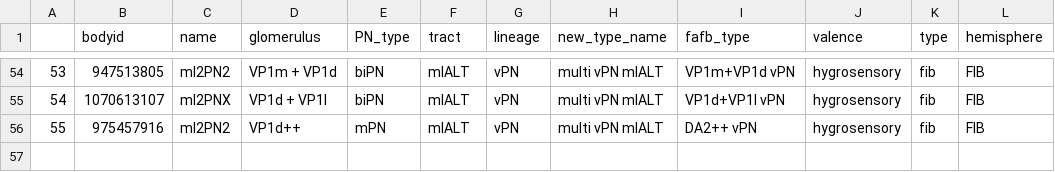
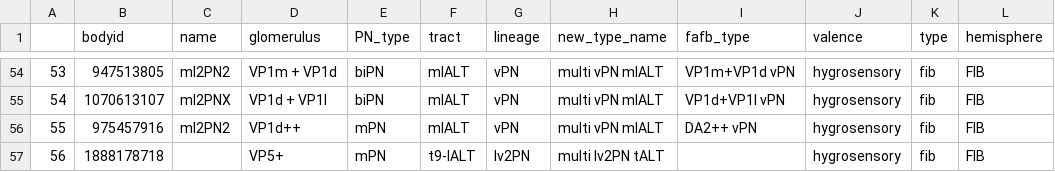
Before and after one commit to flyconnectome/hemibrain_olf_data, a CSV file: FIB_VP_PNs.csv, drawn as a sheet; only a part is shown, gaps mark what is left out; the diff names each change by its address in the sheet, - before the commit and + after, or states it on an @@ line.

Commit message:
Added missing bodyid to VP PNs 1888178718

```diff
--- a/FIB_VP_PNs.csv
+++ b/FIB_VP_PNs.csv
+row 57: 56 | 1888178718 |  | VP5+ | mPN | t9-lALT | lv2PN | multi lv2PN tALT |  | hygrosensory | fib | FIB
```
